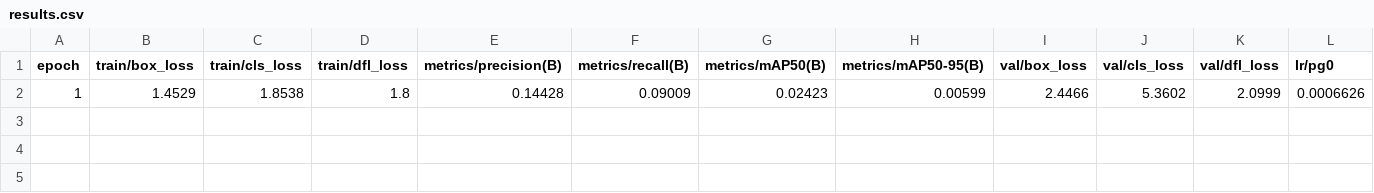
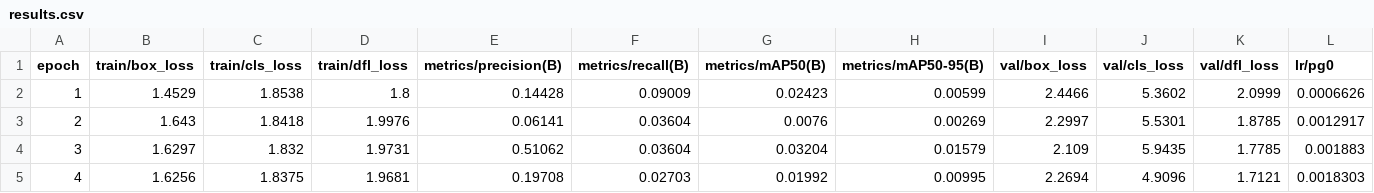
Before and after one commit to Hassan220022/weapon-detection-ai, a CSV file: runs/detect/train8/results.csv, drawn as a sheet; only a part is shown; rows hold the shown columns only; the diff names each change by its address in the sheet, - before the commit and + after, or states it on an @@ line.

```diff
--- a/runs/detect/train8/results.csv
+++ b/runs/detect/train8/results.csv
+row 3: 2 | 1.643 | 1.8418 | 1.9976 | 0.06141 | 0.03604 | 0.0076 | 0.00269 | 2.2997 | 5.5301 | 1.8785 | 0.0012917
+row 4: 3 | 1.6297 | 1.832 | 1.9731 | 0.51062 | 0.03604 | 0.03204 | 0.01579 | 2.109 | 5.9435 | 1.7785 | 0.001883
+row 5: 4 | 1.6256 | 1.8375 | 1.9681 | 0.19708 | 0.02703 | 0.01992 | 0.00995 | 2.2694 | 4.9096 | 1.7121 | 0.0018303
```
Also changed, not shown: 13 other files.
